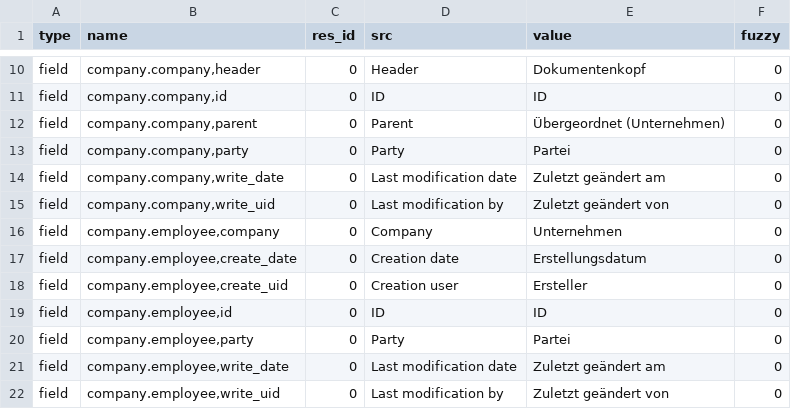
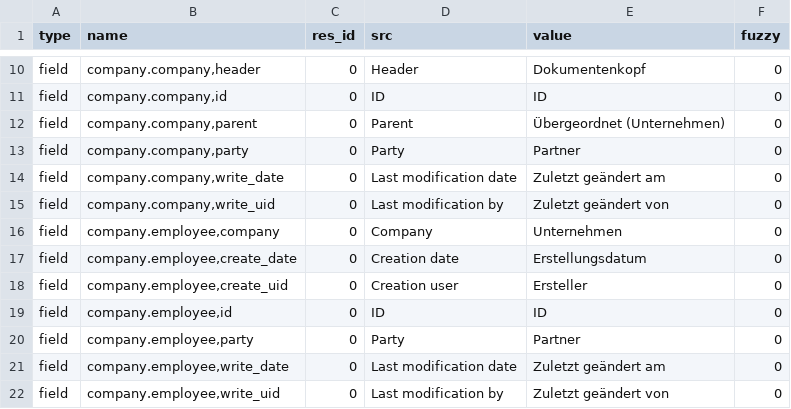
Before and after one commit to priyankajain18/company, a CSV file: de_DE.csv, drawn as a sheet; only a part is shown, gaps mark what is left out.

Commit message:
updated translation for de_DE

```diff
--- a/de_DE.csv
+++ b/de_DE.csv
@@ -12,3 +12,3 @@ field,"company.company,id",0,ID,ID,0
 field,"company.company,parent",0,Parent,Übergeordnet (Unternehmen),0
-field,"company.company,party",0,Party,Partei,0
+field,"company.company,party",0,Party,Partner,0
 field,"company.company,write_date",0,Last modification date,Zuletzt geändert am,0
@@ -19,3 +19,3 @@ field,"company.employee,create_uid",0,Creation user,Ersteller,0
 field,"company.employee,id",0,ID,ID,0
-field,"company.employee,party",0,Party,Partei,0
+field,"company.employee,party",0,Party,Partner,0
 field,"company.employee,write_date",0,Last modification date,Zuletzt geändert am,0
```
